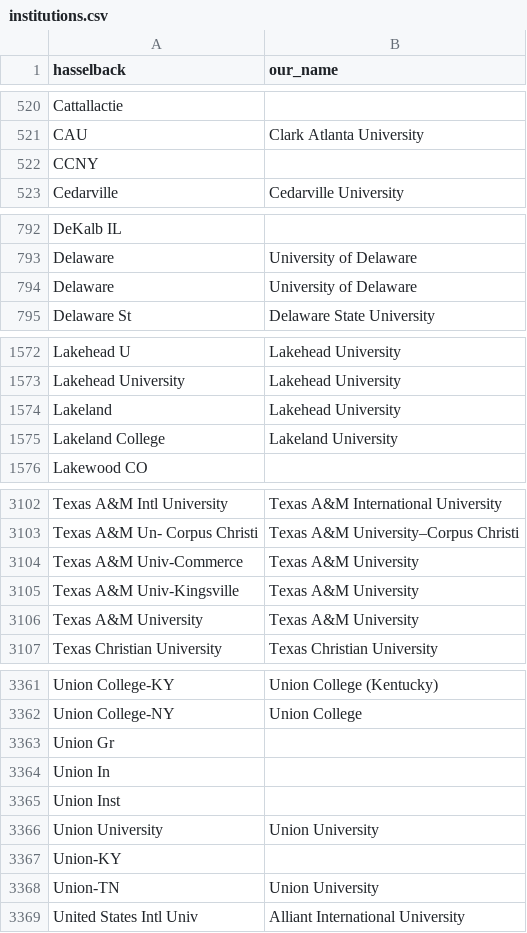
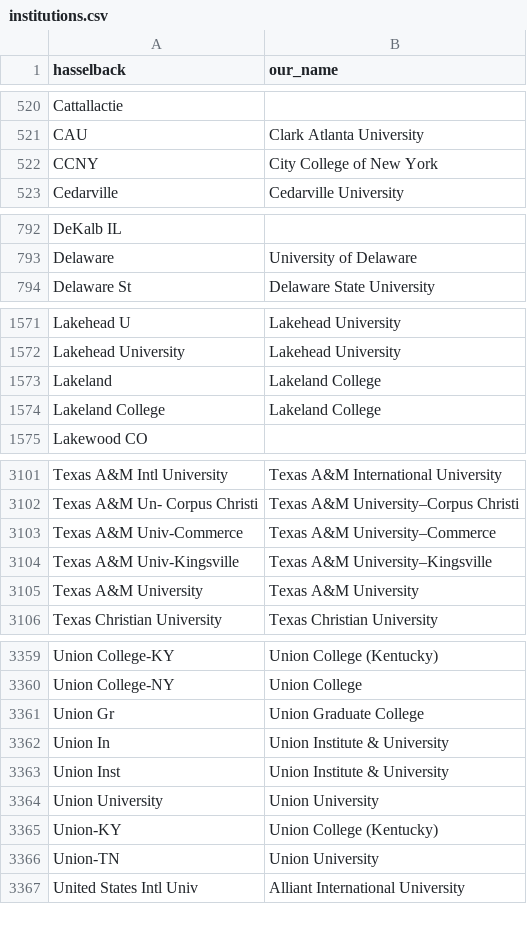
Before and after one commit to Michael-E-Rose/HasselbackFacultyRoster, a CSV file: mapping_files/institutions.csv, drawn as a sheet; only a part is shown, gaps mark what is left out; the diff covers the shown part only.

Commit message:
Harmonize more institutions

```diff
--- a/mapping_files/institutions.csv
+++ b/mapping_files/institutions.csv
@@ -521,3 +521,3 @@ Cattallactie,
 CAU,Clark Atlanta University
-CCNY,
+CCNY,City College of New York
 Cedarville,Cedarville University
@@ -793,3 +793,2 @@ DeKalb IL,
 Delaware,University of Delaware
-Delaware,University of Delaware
 Delaware St,Delaware State University
@@ -1573,4 +1572,4 @@ Lakehead U,Lakehead University
 Lakehead University,Lakehead University
-Lakeland,Lakehead University
-Lakeland College,Lakeland University
+Lakeland,Lakeland College
+Lakeland College,Lakeland College
 Lakewood CO,
@@ -3103,4 +3102,4 @@ Texas A&M Intl University,Texas A&M International University
 Texas A&M Un- Corpus Christi,Texas A&M University–Corpus Christi
-Texas A&M Univ-Commerce,Texas A&M University
-Texas A&M Univ-Kingsville,Texas A&M University
+Texas A&M Univ-Commerce,Texas A&M University–Commerce
+Texas A&M Univ-Kingsville,Texas A&M University–Kingsville
 Texas A&M University,Texas A&M University
@@ -3362,7 +3360,7 @@ Union College-KY,Union College (Kentucky)
 Union College-NY,Union College
-Union Gr,
-Union In,
-Union Inst,
+Union Gr,Union Graduate College
+Union In,Union Institute & University
+Union Inst,Union Institute & University
 Union University,Union University
-Union-KY,
+Union-KY,Union College (Kentucky)
 Union-TN,Union University
```
Also changed, not shown: 1 removed row and 6 edited cells elsewhere in this file, mapping_files/unmapped.csv, source_files/A2003-2004.csv, 1 other file.
